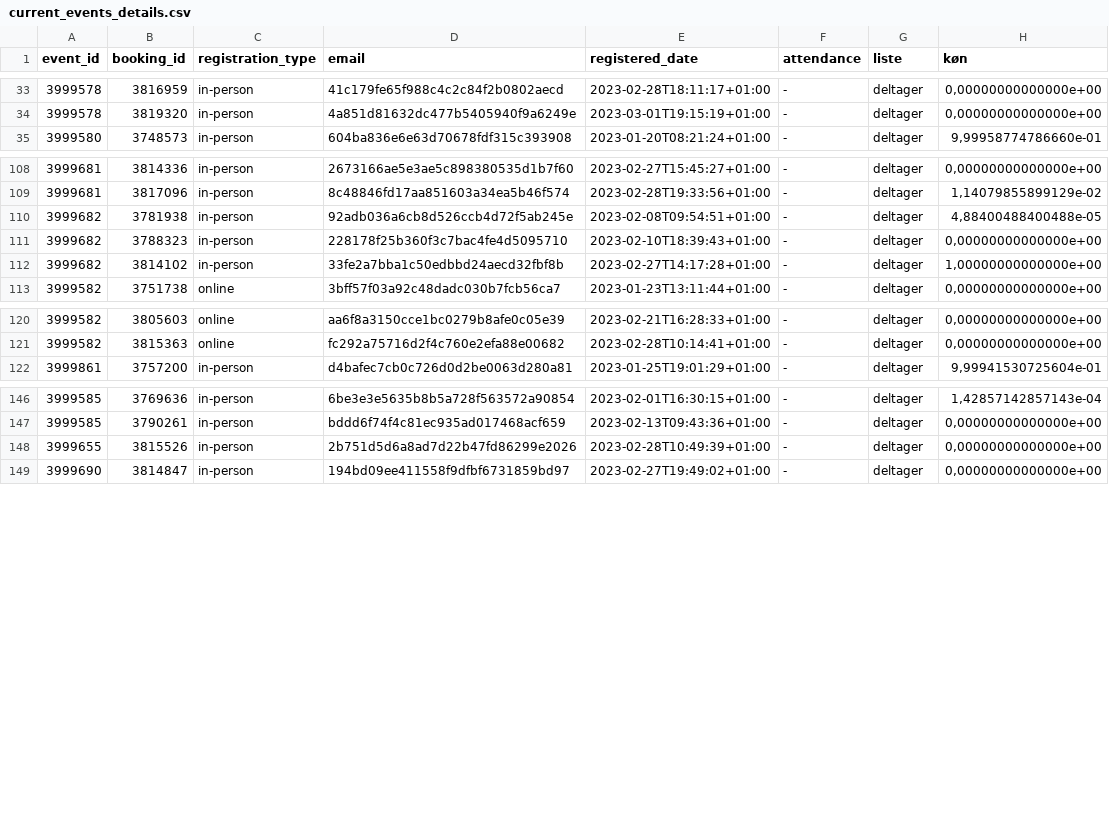
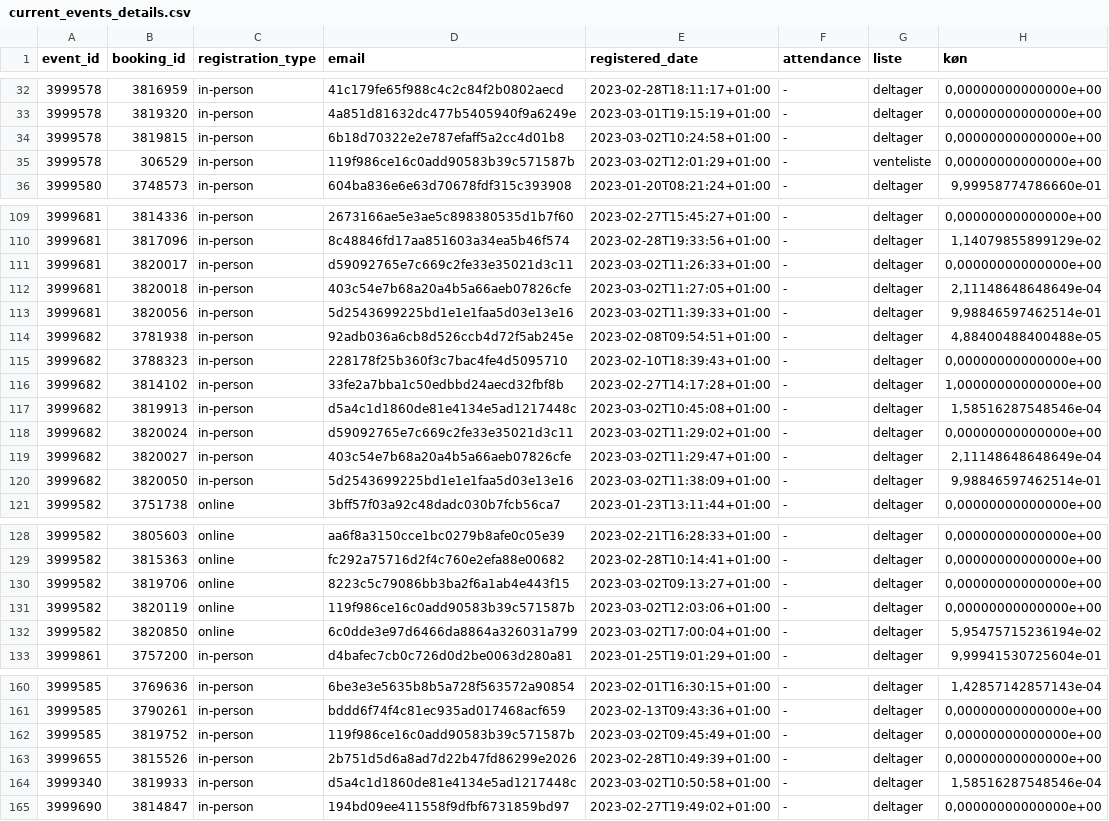
Before and after one commit to KUBDatalab/tal-og-data, a CSV file: data/event_data/current_events_details.csv, drawn as a sheet; only a part is shown, gaps mark what is left out; the diff covers the shown part only.

```diff
--- a/data/event_data/current_events_details.csv
+++ b/data/event_data/current_events_details.csv
@@ -34,2 +33,4 @@ event_id;booking_id;registration_type;email;registered_date;attendance;liste;kø
 3999578;3819320;in-person;4a851d81632dc477b5405940f9a6249e;2023-03-01T19:15:19+01:00;-;deltager;0,00000000000000e+00
+3999578;3819815;in-person;6b18d70322e2e787efaff5a2cc4d01b8;2023-03-02T10:24:58+01:00;-;deltager;0,00000000000000e+00
+3999578;306529;in-person;119f986ce16c0add90583b39c571587b;2023-03-02T12:01:29+01:00;-;venteliste;0,00000000000000e+00
 3999580;3748573;in-person;604ba836e6e63d70678fdf315c393908;2023-01-20T08:21:24+01:00;-;deltager;9,99958774786660e-01
@@ -109,2 +110,5 @@ event_id;booking_id;registration_type;email;registered_date;attendance;liste;kø
 3999681;3817096;in-person;8c48846fd17aa851603a34ea5b46f574;2023-02-28T19:33:56+01:00;-;deltager;1,14079855899129e-02
+3999681;3820017;in-person;d59092765e7c669c2fe33e35021d3c11;2023-03-02T11:26:33+01:00;-;deltager;0,00000000000000e+00
+3999681;3820018;in-person;403c54e7b68a20a4b5a66aeb07826cfe;2023-03-02T11:27:05+01:00;-;deltager;2,11148648648649e-04
+3999681;3820056;in-person;5d2543699225bd1e1e1faa5d03e13e16;2023-03-02T11:39:33+01:00;-;deltager;9,98846597462514e-01
 3999682;3781938;in-person;92adb036a6cb8d526ccb4d72f5ab245e;2023-02-08T09:54:51+01:00;-;deltager;4,88400488400488e-05
@@ -112,2 +116,6 @@ event_id;booking_id;registration_type;email;registered_date;attendance;liste;kø
 3999682;3814102;in-person;33fe2a7bba1c50edbbd24aecd32fbf8b;2023-02-27T14:17:28+01:00;-;deltager;1,00000000000000e+00
+3999682;3819913;in-person;d5a4c1d1860de81e4134e5ad1217448c;2023-03-02T10:45:08+01:00;-;deltager;1,58516287548546e-04
+3999682;3820024;in-person;d59092765e7c669c2fe33e35021d3c11;2023-03-02T11:29:02+01:00;-;deltager;0,00000000000000e+00
+3999682;3820027;in-person;403c54e7b68a20a4b5a66aeb07826cfe;2023-03-02T11:29:47+01:00;-;deltager;2,11148648648649e-04
+3999682;3820050;in-person;5d2543699225bd1e1e1faa5d03e13e16;2023-03-02T11:38:09+01:00;-;deltager;9,98846597462514e-01
 3999582;3751738;online;3bff57f03a92c48dadc030b7fcb56ca7;2023-01-23T13:11:44+01:00;-;deltager;0,00000000000000e+00
@@ -121,2 +129,5 @@ event_id;booking_id;registration_type;email;registered_date;attendance;liste;kø
 3999582;3815363;online;fc292a75716d2f4c760e2efa88e00682;2023-02-28T10:14:41+01:00;-;deltager;0,00000000000000e+00
+3999582;3819706;online;8223c5c79086bb3ba2f6a1ab4e443f15;2023-03-02T09:13:27+01:00;-;deltager;0,00000000000000e+00
+3999582;3820119;online;119f986ce16c0add90583b39c571587b;2023-03-02T12:03:06+01:00;-;deltager;0,00000000000000e+00
+3999582;3820850;online;6c0dde3e97d6466da8864a326031a799;2023-03-02T17:00:04+01:00;-;deltager;5,95475715236194e-02
 3999861;3757200;in-person;d4bafec7cb0c726d0d2be0063d280a81;2023-01-25T19:01:29+01:00;-;deltager;9,99941530725604e-01
@@ -147,3 +161,5 @@ event_id;booking_id;registration_type;email;registered_date;attendance;liste;kø
 3999585;3790261;in-person;bddd6f74f4c81ec935ad017468acf659;2023-02-13T09:43:36+01:00;-;deltager;0,00000000000000e+00
+3999585;3819752;in-person;119f986ce16c0add90583b39c571587b;2023-03-02T09:45:49+01:00;-;deltager;0,00000000000000e+00
 3999655;3815526;in-person;2b751d5d6a8ad7d22b47fd86299e2026;2023-02-28T10:49:39+01:00;-;deltager;0,00000000000000e+00
+3999340;3819933;in-person;d5a4c1d1860de81e4134e5ad1217448c;2023-03-02T10:50:58+01:00;-;deltager;1,58516287548546e-04
 3999690;3814847;in-person;194bd09ee411558f9dfbf6731859bd97;2023-02-27T19:49:02+01:00;-;deltager;0,00000000000000e+00
```
Also changed, not shown: 3 added rows and 1 removed row elsewhere in this file, data/event_data/aktuelt_events.csv, data/event_data/all_event_details.csv, 4 other files.
